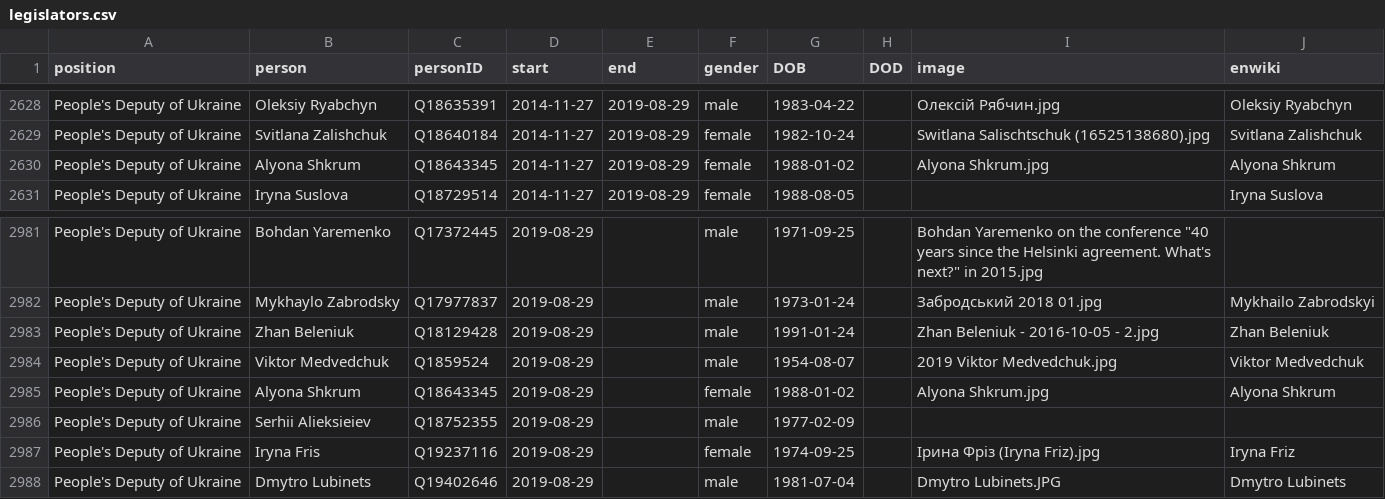
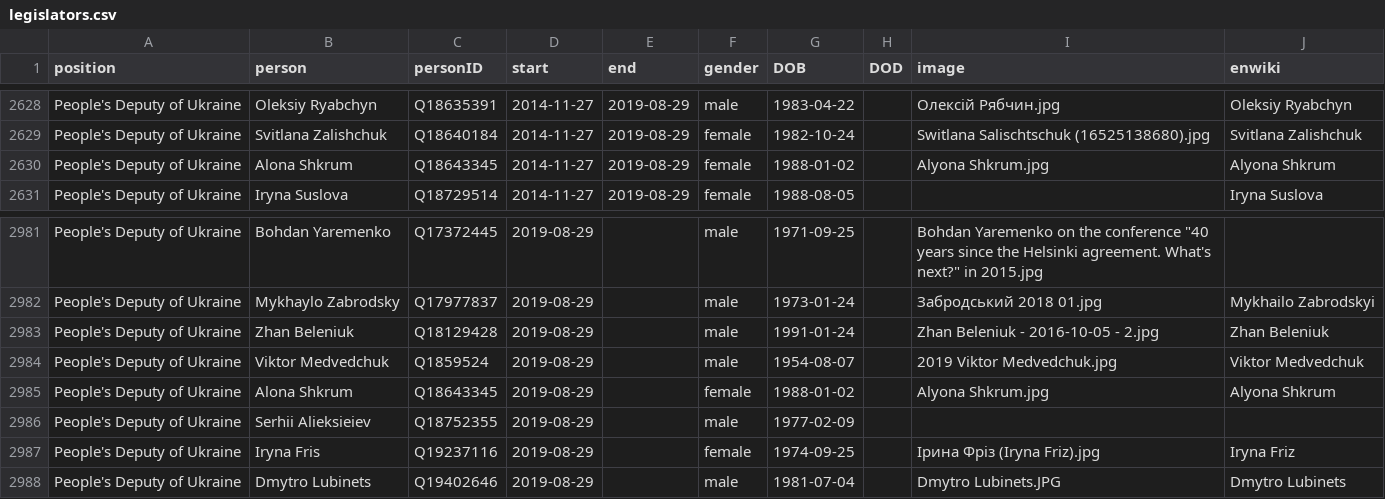
Before and after one commit to every-politician-scrapers/ukraine-cabinet, a CSV file: html/legislators.csv, drawn as a sheet; only a part is shown, gaps mark what is left out.

```diff
--- a/html/legislators.csv
+++ b/html/legislators.csv
@@ -2629,3 +2629,3 @@ People's Deputy of Ukraine,Oleksiy Ryabchyn,Q18635391,2014-11-27,2019-08-29,male
 People's Deputy of Ukraine,Svitlana Zalishchuk,Q18640184,2014-11-27,2019-08-29,female,1982-10-24,,Switlana Salischtschuk (16525138680).jpg,Svitlana Zalishchuk
-People's Deputy of Ukraine,Alyona Shkrum,Q18643345,2014-11-27,2019-08-29,female,1988-01-02,,Alyona Shkrum.jpg,Alyona Shkrum
+People's Deputy of Ukraine,Alona Shkrum,Q18643345,2014-11-27,2019-08-29,female,1988-01-02,,Alyona Shkrum.jpg,Alyona Shkrum
 People's Deputy of Ukraine,Iryna Suslova,Q18729514,2014-11-27,2019-08-29,female,1988-08-05,,,Iryna Suslova
@@ -2984,3 +2984,3 @@ People's Deputy of Ukraine,Zhan Beleniuk,Q18129428,2019-08-29,,male,1991-01-24,,
 People's Deputy of Ukraine,Viktor Medvedchuk,Q1859524,2019-08-29,,male,1954-08-07,,2019 Viktor Medvedchuk.jpg,Viktor Medvedchuk
-People's Deputy of Ukraine,Alyona Shkrum,Q18643345,2019-08-29,,female,1988-01-02,,Alyona Shkrum.jpg,Alyona Shkrum
+People's Deputy of Ukraine,Alona Shkrum,Q18643345,2019-08-29,,female,1988-01-02,,Alyona Shkrum.jpg,Alyona Shkrum
 People's Deputy of Ukraine,Serhii Alieksieiev,Q18752355,2019-08-29,,male,1977-02-09,,,
```
Also changed, not shown: html/family.csv, html/holders21.csv.
